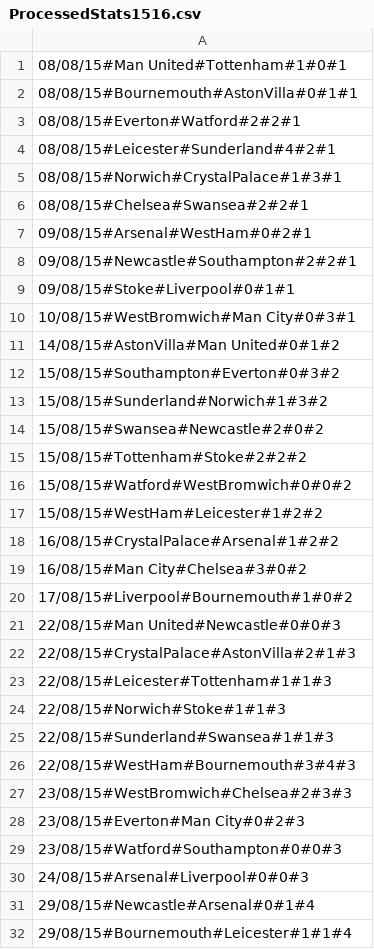
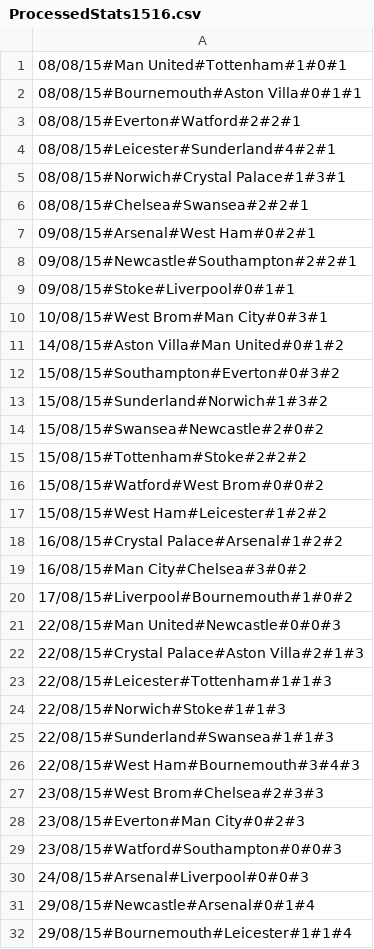
Before and after one commit to pfreiberger/bpl_prediction, a CSV file: Team Data/CurrentSeason/ProcessedStats1516.csv, drawn as a sheet; only a part is shown; the diff covers the shown part only.

```diff
--- a/Team Data/CurrentSeason/ProcessedStats1516.csv
+++ b/Team Data/CurrentSeason/ProcessedStats1516.csv
@@ -1,12 +1,12 @@
 08/08/15#Man United#Tottenham#1#0#1
-08/08/15#Bournemouth#AstonVilla#0#1#1
+08/08/15#Bournemouth#Aston Villa#0#1#1
 08/08/15#Everton#Watford#2#2#1
 08/08/15#Leicester#Sunderland#4#2#1
-08/08/15#Norwich#CrystalPalace#1#3#1
+08/08/15#Norwich#Crystal Palace#1#3#1
 08/08/15#Chelsea#Swansea#2#2#1
-09/08/15#Arsenal#WestHam#0#2#1
+09/08/15#Arsenal#West Ham#0#2#1
 09/08/15#Newcastle#Southampton#2#2#1
 09/08/15#Stoke#Liverpool#0#1#1
-10/08/15#WestBromwich#Man City#0#3#1
-14/08/15#AstonVilla#Man United#0#1#2
+10/08/15#West Brom#Man City#0#3#1
+14/08/15#Aston Villa#Man United#0#1#2
 15/08/15#Southampton#Everton#0#3#2
@@ -15,5 +15,5 @@
 15/08/15#Tottenham#Stoke#2#2#2
-15/08/15#Watford#WestBromwich#0#0#2
-15/08/15#WestHam#Leicester#1#2#2
-16/08/15#CrystalPalace#Arsenal#1#2#2
+15/08/15#Watford#West Brom#0#0#2
+15/08/15#West Ham#Leicester#1#2#2
+16/08/15#Crystal Palace#Arsenal#1#2#2
 16/08/15#Man City#Chelsea#3#0#2
@@ -21,3 +21,3 @@
 22/08/15#Man United#Newcastle#0#0#3
-22/08/15#CrystalPalace#AstonVilla#2#1#3
+22/08/15#Crystal Palace#Aston Villa#2#1#3
 22/08/15#Leicester#Tottenham#1#1#3
@@ -25,4 +25,4 @@
 22/08/15#Sunderland#Swansea#1#1#3
-22/08/15#WestHam#Bournemouth#3#4#3
-23/08/15#WestBromwich#Chelsea#2#3#3
+22/08/15#West Ham#Bournemouth#3#4#3
+23/08/15#West Brom#Chelsea#2#3#3
 23/08/15#Everton#Man City#0#2#3
```
Also changed, not shown: 65 edited cells elsewhere in this file, 17 other files.
